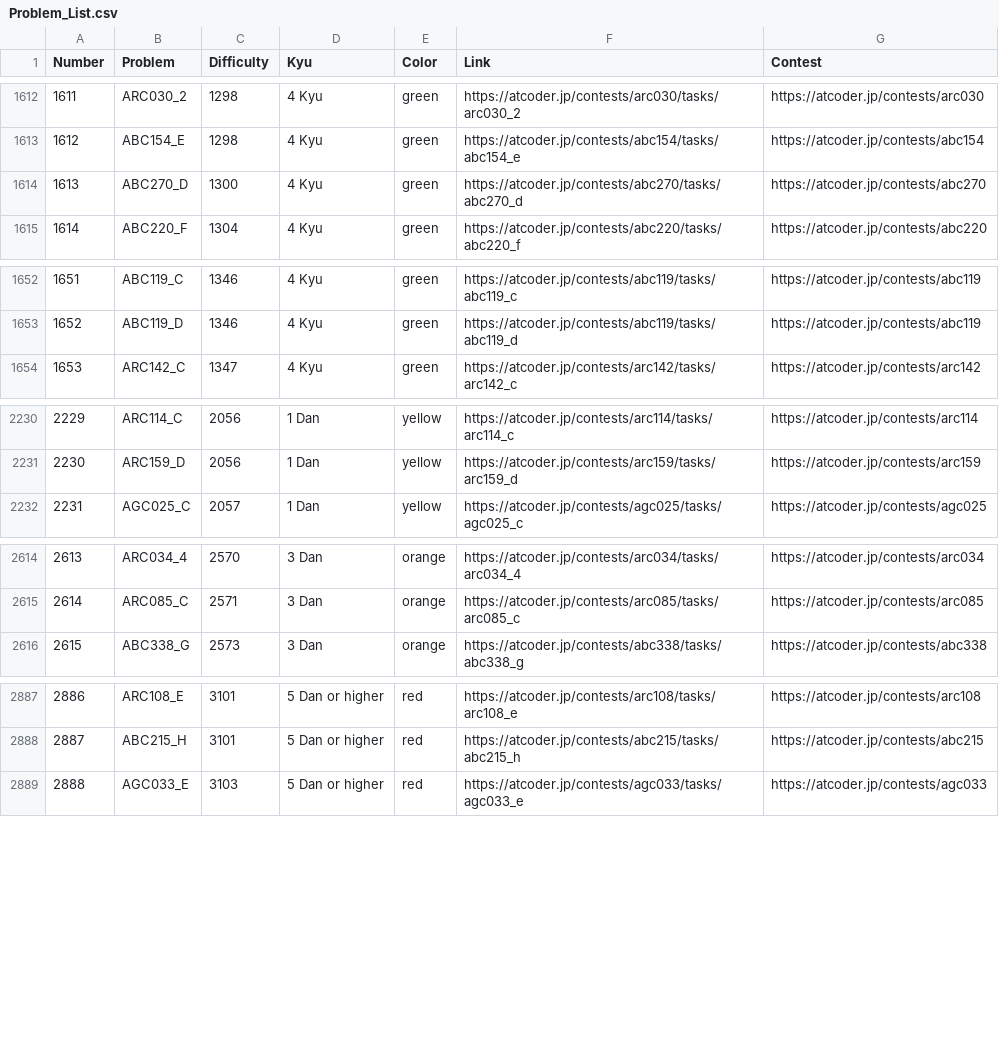
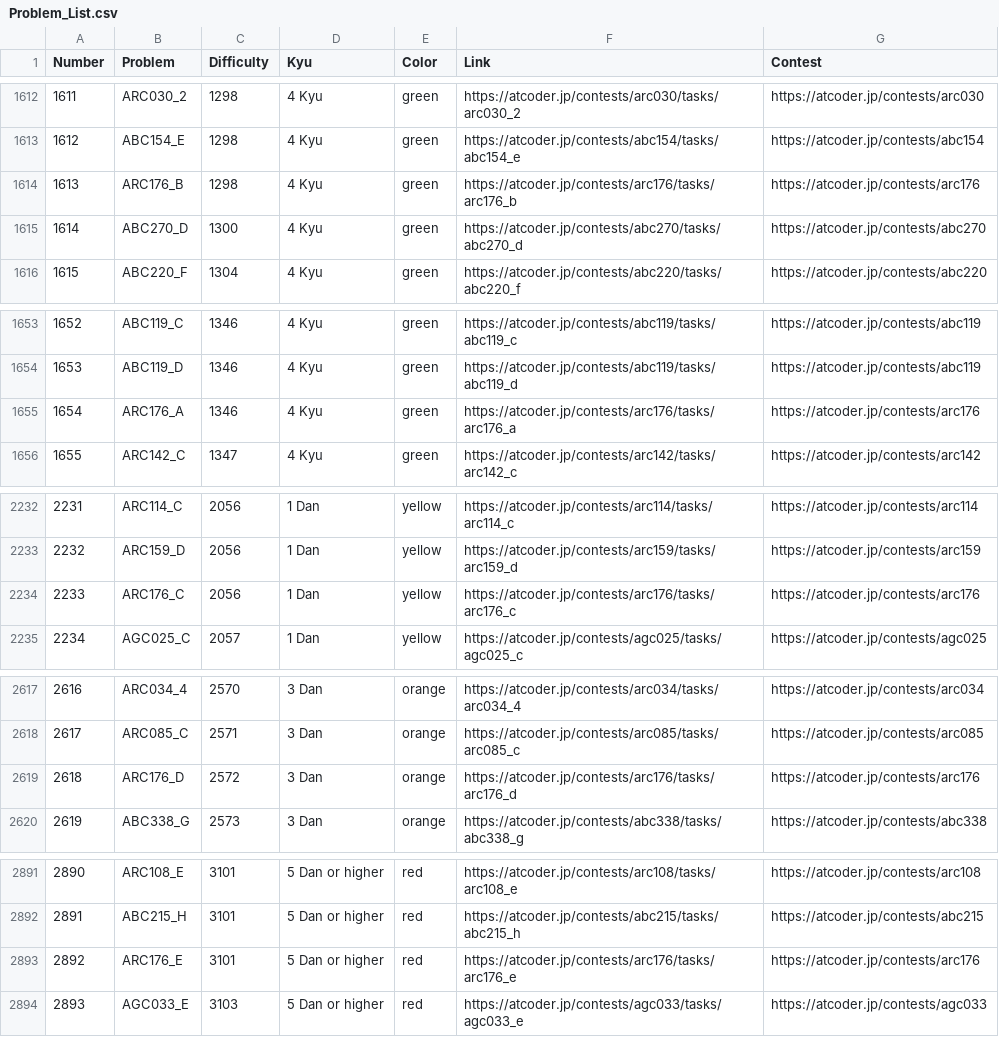
Before and after one commit to ika9810/Atcoder-Daily-Contests, a CSV file: Problem_List.csv, drawn as a sheet; only a part is shown, gaps mark what is left out; addresses are those after the commit; the diff covers the shown part only; the diff names each change by its address in the sheet, - before the commit and + after, or states it on an @@ line.

Commit message:
⚙️[Daliy]Today's Daliy Atcoder Contest(ABC, ARC, AGC)

```diff
--- a/Problem_List.csv
+++ b/Problem_List.csv
+row 1614: 1613 | ARC176_B | 1298 | 4 Kyu | green | https://atcoder.jp/contests/arc176/tasks/arc176_b | https://atcoder.jp/contests/arc176
@@ column A (Number) renumbered from row 1615 down @@
+row 1655: 1654 | ARC176_A | 1346 | 4 Kyu | green | https://atcoder.jp/contests/arc176/tasks/arc176_a | https://atcoder.jp/contests/arc176
+row 2234: 2233 | ARC176_C | 2056 | 1 Dan | yellow | https://atcoder.jp/contests/arc176/tasks/arc176_c | https://atcoder.jp/contests/arc176
+row 2619: 2618 | ARC176_D | 2572 | 3 Dan | orange | https://atcoder.jp/contests/arc176/tasks/arc176_d | https://atcoder.jp/contests/arc176
+row 2893: 2892 | ARC176_E | 3101 | 5 Dan or higher | red | https://atcoder.jp/contests/arc176/tasks/arc176_e | https://atcoder.jp/contests/arc176
```
Also changed, not shown: 1 added row elsewhere in this file, 4 other files.
